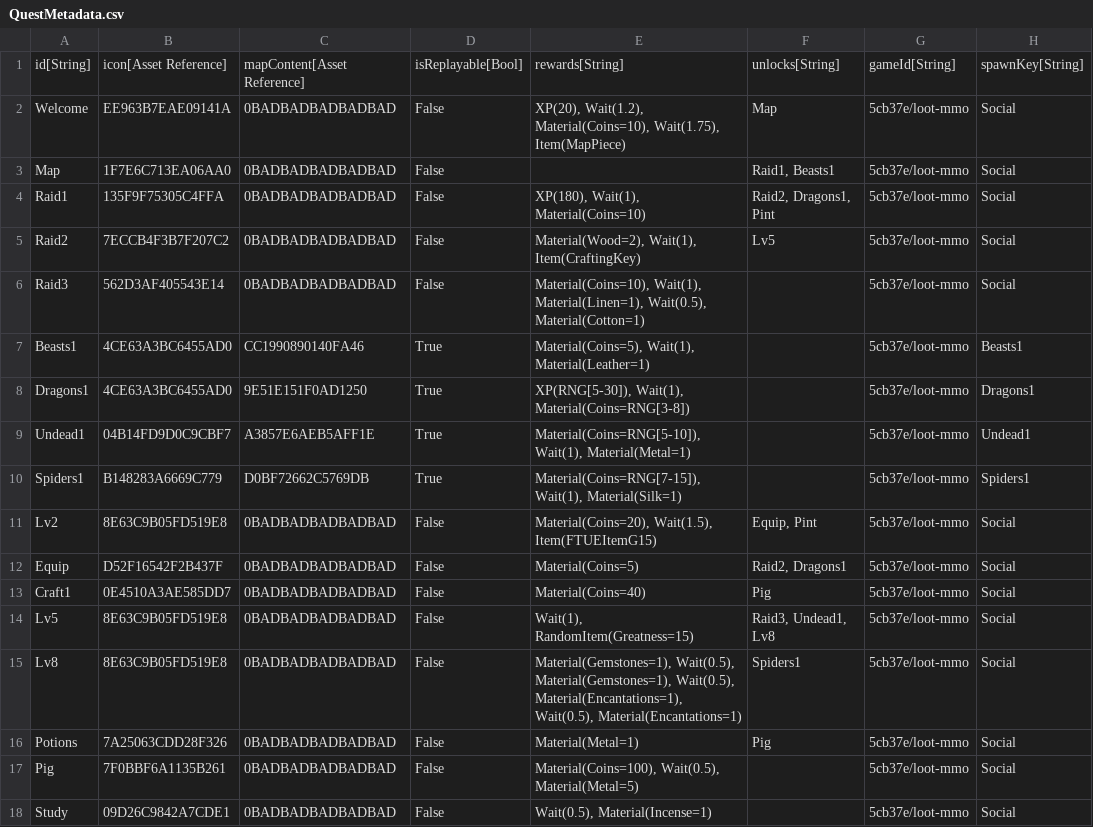
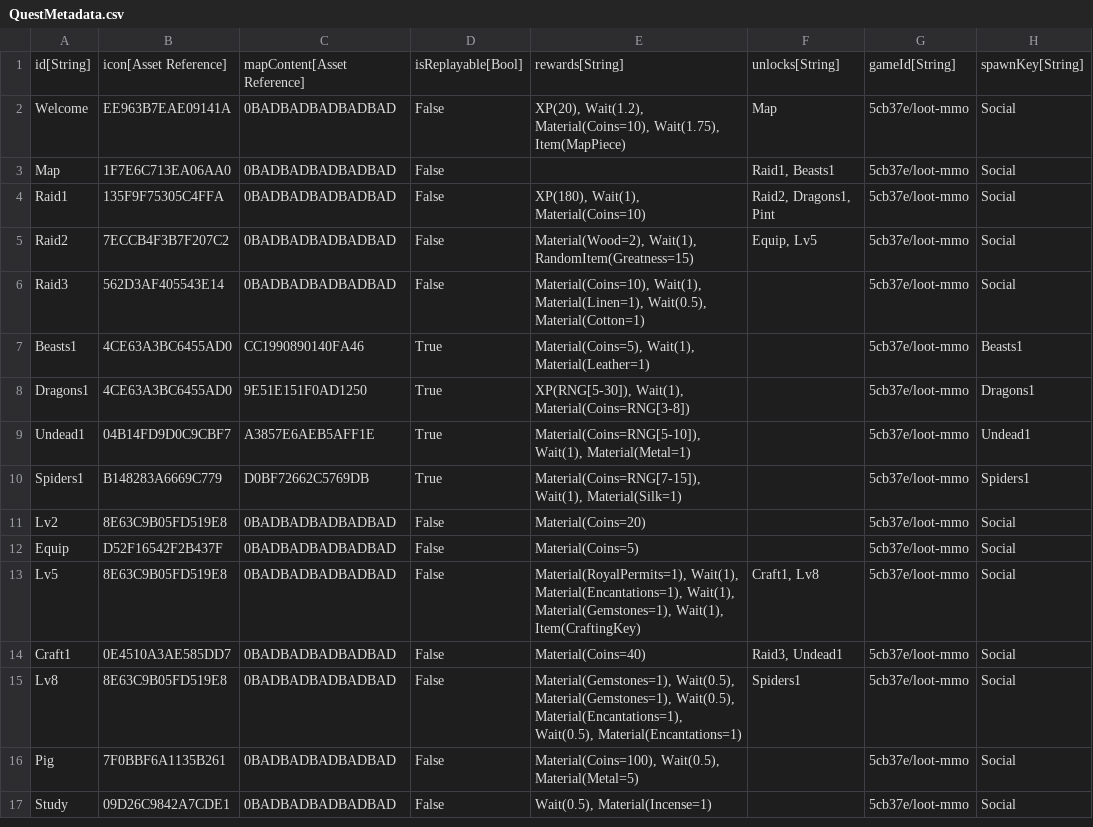
Before and after one commit to standardcombo/LootMMO, a CSV file: Data/DataTables/QuestMetadata.csv, drawn as a sheet; only a part is shown.

Commit message:
Reworking some of the FTUE quests, to include Equip and Craft1.

```diff
--- a/Data/DataTables/QuestMetadata.csv
+++ b/Data/DataTables/QuestMetadata.csv
@@ -4,3 +4,3 @@
 "Raid1","135F9F75305C4FFA","0BADBADBADBADBAD","False","XP(180), Wait(1), Material(Coins=10)","Raid2, Dragons1, Pint","5cb37e/loot-mmo","Social"
-"Raid2","7ECCB4F3B7F207C2","0BADBADBADBADBAD","False","Material(Wood=2), Wait(1), Item(CraftingKey)","Lv5","5cb37e/loot-mmo","Social"
+"Raid2","7ECCB4F3B7F207C2","0BADBADBADBADBAD","False","Material(Wood=2), Wait(1), RandomItem(Greatness=15)","Equip, Lv5","5cb37e/loot-mmo","Social"
 "Raid3","562D3AF405543E14","0BADBADBADBADBAD","False","Material(Coins=10), Wait(1), Material(Linen=1), Wait(0.5), Material(Cotton=1)","","5cb37e/loot-mmo","Social"
@@ -10,8 +10,7 @@
 "Spiders1","B148283A6669C779","D0BF72662C5769DB","True","Material(Coins=RNG[7-15]), Wait(1), Material(Silk=1)","","5cb37e/loot-mmo","Spiders1"
-"Lv2","8E63C9B05FD519E8","0BADBADBADBADBAD","False","Material(Coins=20), Wait(1.5), Item(FTUEItemG15)","Equip, Pint","5cb37e/loot-mmo","Social"
-"Equip","D52F16542F2B437F","0BADBADBADBADBAD","False","Material(Coins=5)","Raid2, Dragons1","5cb37e/loot-mmo","Social"
-"Craft1","0E4510A3AE585DD7","0BADBADBADBADBAD","False","Material(Coins=40)","Pig","5cb37e/loot-mmo","Social"
-"Lv5","8E63C9B05FD519E8","0BADBADBADBADBAD","False","Wait(1), RandomItem(Greatness=15)","Raid3, Undead1, Lv8","5cb37e/loot-mmo","Social"
+"Lv2","8E63C9B05FD519E8","0BADBADBADBADBAD","False","Material(Coins=20)","","5cb37e/loot-mmo","Social"
+"Equip","D52F16542F2B437F","0BADBADBADBADBAD","False","Material(Coins=5)","","5cb37e/loot-mmo","Social"
+"Lv5","8E63C9B05FD519E8","0BADBADBADBADBAD","False","Material(RoyalPermits=1), Wait(1), Material(Encantations=1), Wait(1), Material(Gemstones=1), Wait(1), Item(CraftingKey)","Craft1, Lv8","5cb37e/loot-mmo","Social"
+"Craft1","0E4510A3AE585DD7","0BADBADBADBADBAD","False","Material(Coins=40)","Raid3, Undead1","5cb37e/loot-mmo","Social"
 "Lv8","8E63C9B05FD519E8","0BADBADBADBADBAD","False","Material(Gemstones=1), Wait(0.5), Material(Gemstones=1), Wait(0.5), Material(Encantations=1), Wait(0.5), Material(Encantations=1)","Spiders1","5cb37e/loot-mmo","Social"
-"Potions","7A25063CDD28F326","0BADBADBADBADBAD","False","Material(Metal=1)","Pig","5cb37e/loot-mmo","Social"
 "Pig","7F0BBF6A1135B261","0BADBADBADBADBAD","False","Material(Coins=100), Wait(0.5), Material(Metal=5)","","5cb37e/loot-mmo","Social"
```
Also changed, not shown: 1 other file.
